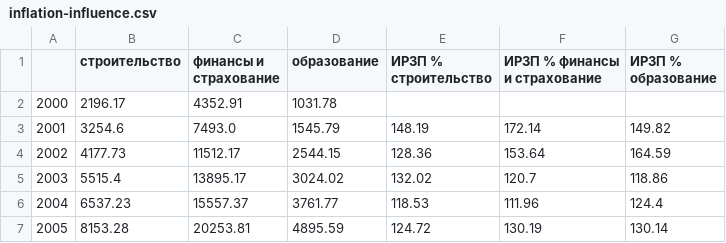
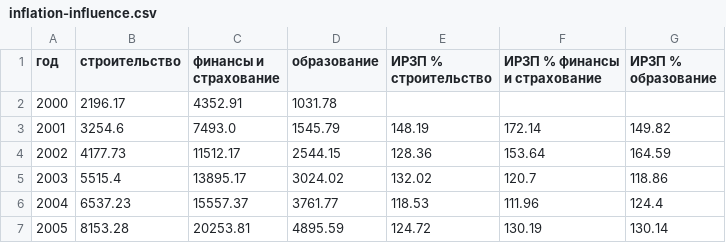
Before and after one commit to Veronikakiti/my_final_project, a CSV file: inflation-influence.csv, drawn as a sheet; only a part is shown.

```diff
--- a/inflation-influence.csv
+++ b/inflation-influence.csv
@@ -1,2 +1,2 @@
-,строительство,финансы и страхование,образование,ИРЗП % строительство,ИРЗП % финансы и страхование,ИРЗП % образование
+год,строительство,финансы и страхование,образование,ИРЗП % строительство,ИРЗП % финансы и страхование,ИРЗП % образование
 2000,2196.17,4352.91,1031.78,,,
```
Also changed, not shown: salaries.csv, salaries_real.csv, 5 other files.
